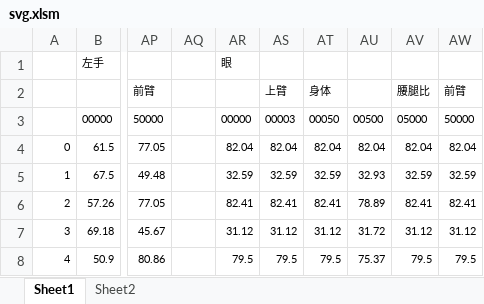
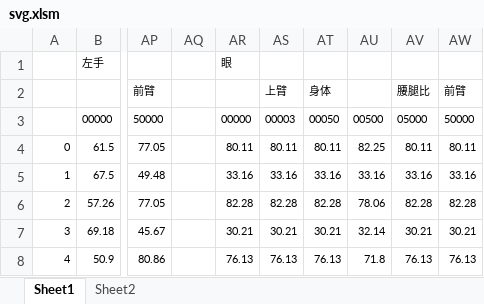
Before and after one commit to pealpool/kungfu, an Excel workbook: src/images/svg.xlsm, sheet Sheet1, drawn as a sheet; only a part is shown, gaps mark what is left out; values as stored, in another font and other column widths than the file's, no borders; the diff covers the shown part only; the diff names each change by its address in the sheet, - before the commit and + after, or states it on an @@ line.

```diff
--- a/src/images/svg.xlsm (sheet Sheet1)
+++ b/src/images/svg.xlsm (sheet Sheet1)
-AR4: 82.04
+AR4: 80.11
-AS4: 82.04
+AS4: 80.11
-AT4: 82.04
+AT4: 80.11
-AU4: 82.04
+AU4: 82.25
-AV4: 82.04
+AV4: 80.11
-AW4: 82.04
+AW4: 80.11
-AR5: 32.59
+AR5: 33.16
-AS5: 32.59
+AS5: 33.16
-AT5: 32.59
+AT5: 33.16
-AU5: 32.93
+AU5: 33.16
-AV5: 32.59
+AV5: 33.16
-AW5: 32.59
+AW5: 33.16
-AR6: 82.41
+AR6: 82.28
-AS6: 82.41
+AS6: 82.28
-AT6: 82.41
+AT6: 82.28
-AU6: 78.89
+AU6: 78.06
-AV6: 82.41
+AV6: 82.28
-AW6: 82.41
+AW6: 82.28
-AR7: 31.12
+AR7: 30.21
-AS7: 31.12
+AS7: 30.21
-AT7: 31.12
+AT7: 30.21
-AU7: 31.72
+AU7: 32.14
-AV7: 31.12
+AV7: 30.21
-AW7: 31.12
+AW7: 30.21
-AR8: 79.5
+AR8: 76.13
-AS8: 79.5
+AS8: 76.13
-AT8: 79.5
+AT8: 76.13
-AU8: 75.37
+AU8: 71.8
-AV8: 79.5
+AV8: 76.13
-AW8: 79.5
+AW8: 76.13
```
Also changed, not shown: 50 edited cells elsewhere in this sheet, 8 other files.
